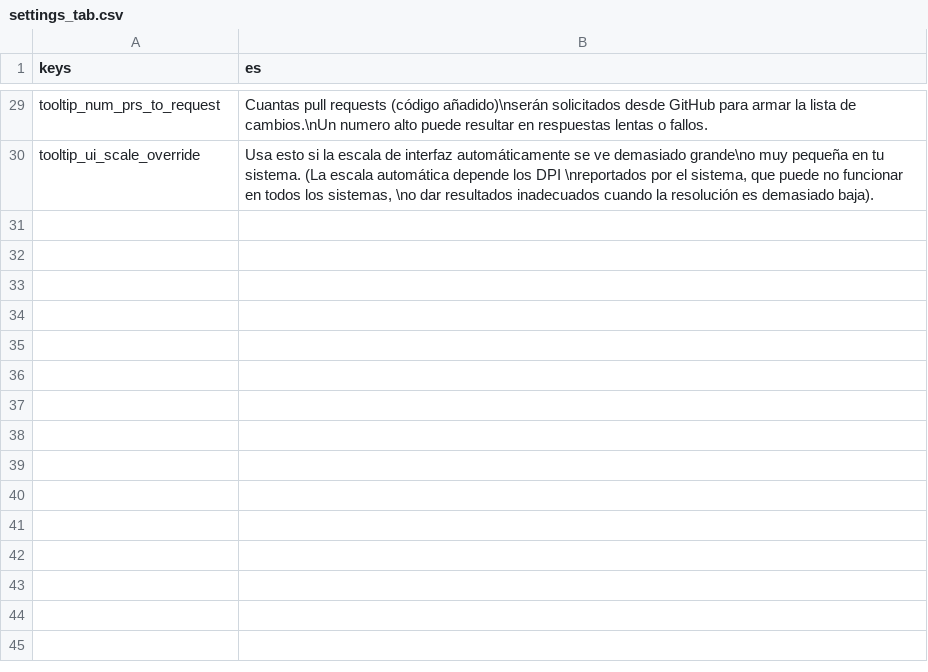
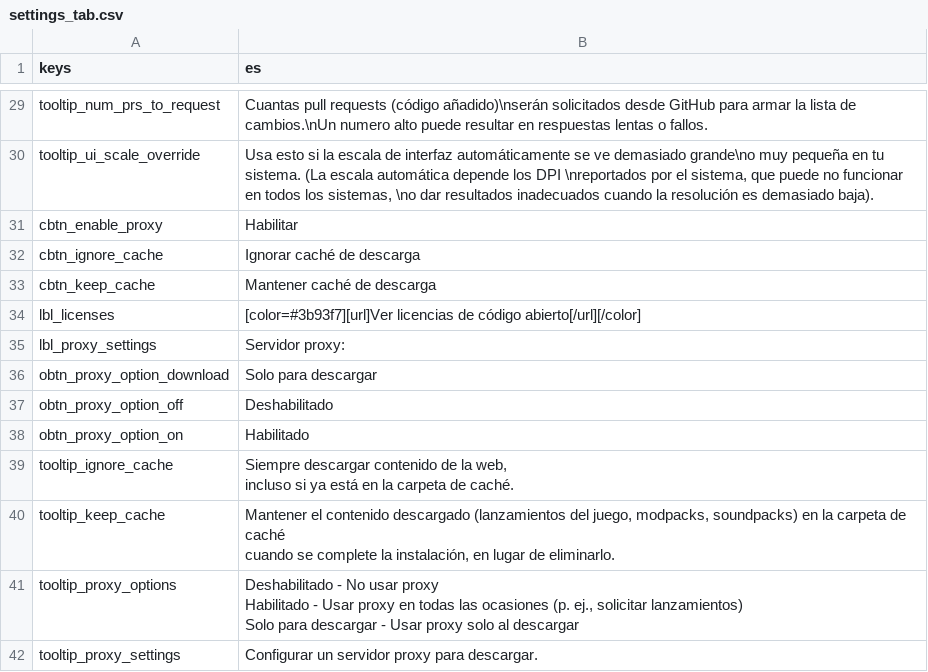
Before and after one commit to qrrk/Catapult, a CSV file: text/es/settings_tab.csv, drawn as a sheet; only a part is shown, gaps mark what is left out; ↵ is a line break in a cell; the diff names each change by its address in the sheet, - before the commit and + after, or states it on an @@ line.

```diff
--- a/text/es/settings_tab.csv
+++ b/text/es/settings_tab.csv
+row 31: cbtn_enable_proxy | Habilitar
+row 32: cbtn_ignore_cache | Ignorar caché de descarga
+row 33: cbtn_keep_cache | Mantener caché de descarga
+row 34: lbl_licenses | [color=#3b93f7][url]Ver licencias de código abierto[/url][/color]
+row 35: lbl_proxy_settings | Servidor proxy:
+row 36: obtn_proxy_option_download | Solo para descargar
+row 37: obtn_proxy_option_off | Deshabilitado
+row 38: obtn_proxy_option_on | Habilitado
+row 39: tooltip_ignore_cache | Siempre descargar contenido de la web, ↵ incluso si ya está en la carpeta de caché.
+row 40: tooltip_keep_cache | Mantener el contenido descargado (lanzamientos del juego, modpacks, soundpacks) en la carpeta de caché ↵ cuando se complete la instalación, en lugar de eliminarlo.
+row 41: tooltip_proxy_options | Deshabilitado - No usar proxy ↵ Habilitado - Usar proxy en todas las ocasiones (p. ej., solicitar lanzamientos) ↵ Solo para descargar - Usar proxy solo al descargar
+row 42: tooltip_proxy_settings | Configurar un servidor proxy para descargar.
```
Also changed, not shown: text/cs/settings_tab.csv, text/fr/settings_tab.csv, 40 other files.
